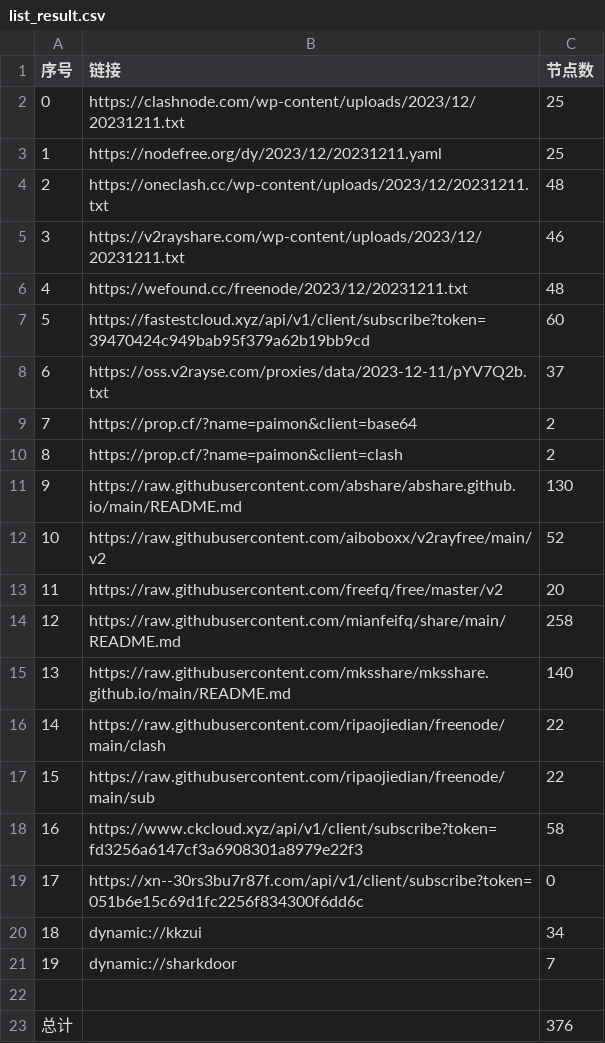
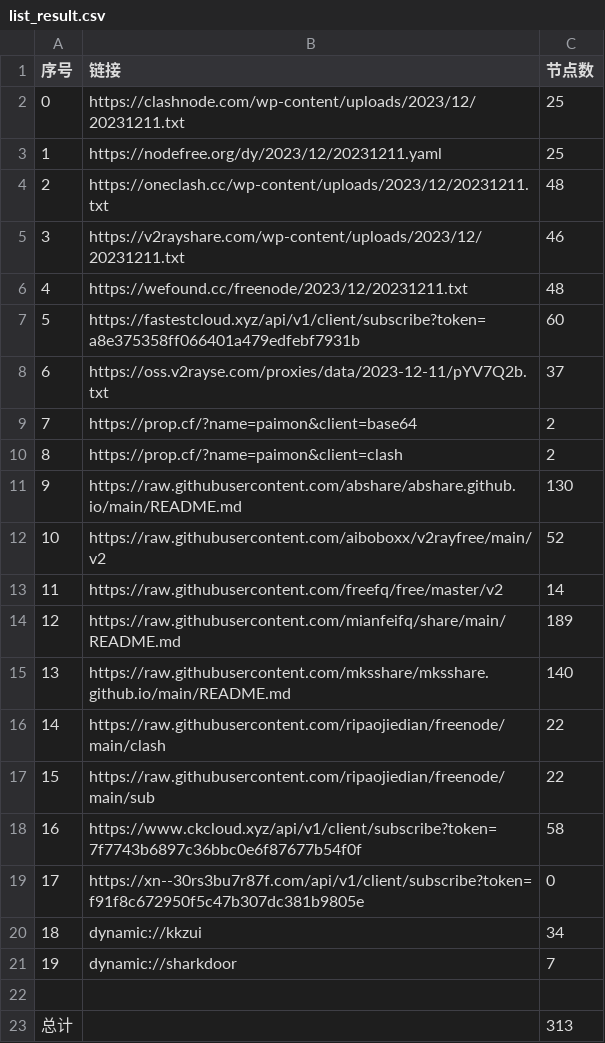
Before and after one commit to WTNLXTBL/Node-Fetch, a CSV file: list_result.csv, drawn as a sheet.

```diff
--- a/list_result.csv
+++ b/list_result.csv
@@ -6,3 +6,3 @@
 4,https://wefound.cc/freenode/2023/12/20231211.txt,48
-5,https://fastestcloud.xyz/api/v1/client/subscribe?token=39470424c949bab95f379a62b19bb9cd,60
+5,https://fastestcloud.xyz/api/v1/client/subscribe?token=a8e375358ff066401a479edfebf7931b,60
 6,https://oss.v2rayse.com/proxies/data/2023-12-11/pYV7Q2b.txt,37
@@ -12,4 +12,4 @@
 10,https://raw.githubusercontent.com/aiboboxx/v2rayfree/main/v2,52
-11,https://raw.githubusercontent.com/freefq/free/master/v2,20
-12,https://raw.githubusercontent.com/mianfeifq/share/main/README.md,258
+11,https://raw.githubusercontent.com/freefq/free/master/v2,14
+12,https://raw.githubusercontent.com/mianfeifq/share/main/README.md,189
 13,https://raw.githubusercontent.com/mksshare/mksshare.github.io/main/README.md,140
@@ -17,4 +17,4 @@
 15,https://raw.githubusercontent.com/ripaojiedian/freenode/main/sub,22
-16,https://www.ckcloud.xyz/api/v1/client/subscribe?token=fd3256a6147cf3a6908301a8979e22f3,58
-17,https://xn--30rs3bu7r87f.com/api/v1/client/subscribe?token=051b6e15c69d1fc2256f834300f6dd6c,0
+16,https://www.ckcloud.xyz/api/v1/client/subscribe?token=7f7743b6897c36bbc0e6f87677b54f0f,58
+17,https://xn--30rs3bu7r87f.com/api/v1/client/subscribe?token=f91f8c672950f5c47b307dc381b9805e,0
 18,dynamic://kkzui,34
@@ -22,2 +22,2 @@
 
-总计,,376
+总计,,313
```
Also changed, not shown: 14 other files.
